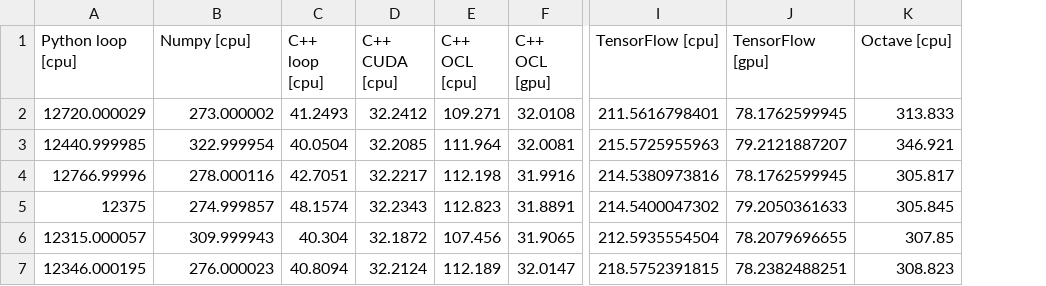
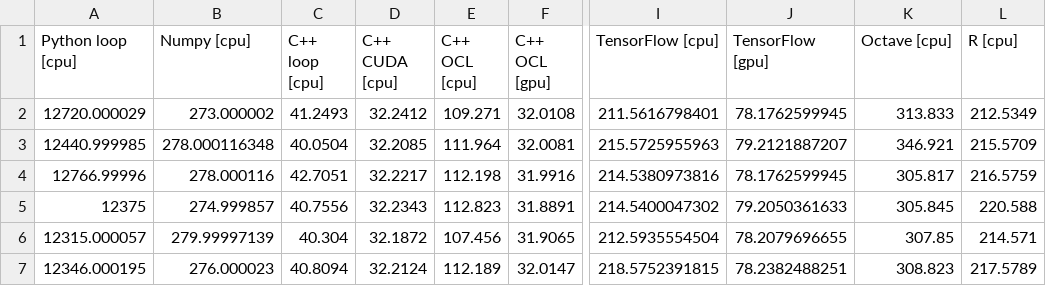
Before and after one commit to bennylp/saxpy-benchmark, a CSV file: results/benny-desktop1.csv, drawn as a sheet; only a part is shown, gaps mark what is left out; the diff names each change by its address in the sheet, - before the commit and + after, or states it on an @@ line.

```diff
--- a/results/benny-desktop1.csv
+++ b/results/benny-desktop1.csv
+column L (R [cpu]), rows 2-7: 212.5349 | 215.5709 | 216.5759 | 220.588 | 214.571 | 217.5789
-B3 (Numpy [cpu]): 322.999954
+B3 (Numpy [cpu]): 278.000116348
-C5 (C++ loop [cpu]): 48.1574
+C5 (C++ loop [cpu]): 40.7556
-B6 (Numpy [cpu]): 309.999943
+B6 (Numpy [cpu]): 279.99997139
```
Also changed, not shown: 6 other files.
